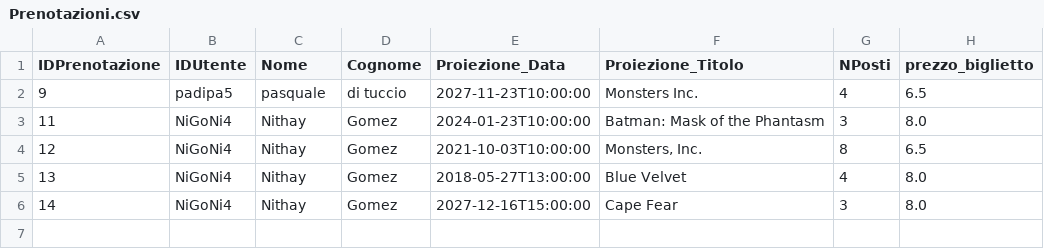
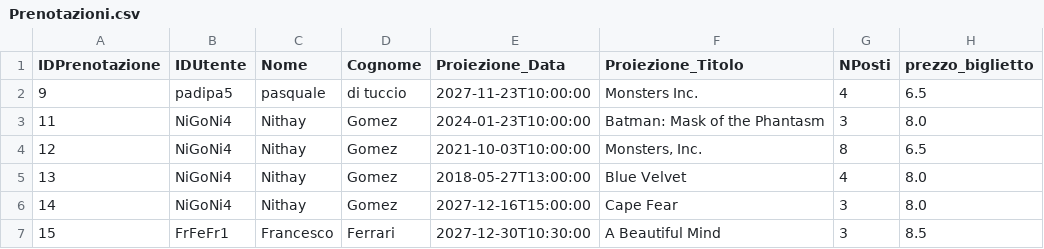
Before and after one commit to FrancescoFerrari-8K/Laboratorio-A-2026_-Francesco-Ferrari-Pasquale-Di-Tuccio-Nithay-Patricia-Gomez-Silva, a CSV file: data/Prenotazioni.csv, drawn as a sheet; the diff names each change by its address in the sheet, - before the commit and + after, or states it on an @@ line.

```diff
--- a/data/Prenotazioni.csv
+++ b/data/Prenotazioni.csv
+row 7: 15 | FrFeFr1 | Francesco | Ferrari | 2027-12-30T10:30:00 | A Beautiful Mind | 3 | 8.5
```
Also changed, not shown: data/Utenti.csv, 42 other files.
